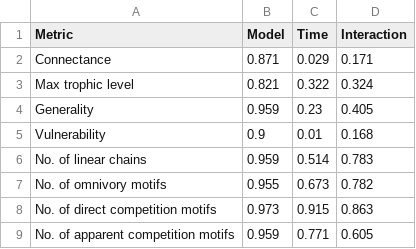
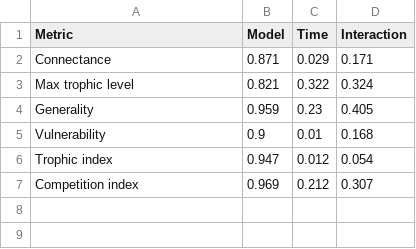
Before and after one commit to BecksLab/ms_paleo_webs, a CSV file: tables/ANOVA_Results.csv, drawn as a sheet.

```diff
--- a/tables/ANOVA_Results.csv
+++ b/tables/ANOVA_Results.csv
@@ -5,5 +5,3 @@ Generality,0.959,0.23,0.405
 Vulnerability,0.9,0.01,0.168
-No. of linear chains,0.959,0.514,0.783
-No. of omnivory motifs,0.955,0.673,0.782
-No. of direct competition motifs,0.973,0.915,0.863
-No. of apparent competition motifs,0.959,0.771,0.605
+Trophic index,0.947,0.012,0.054
+Competition index,0.969,0.212,0.307
```
Also changed, not shown: notebooks/tables/Table_S1_descriptive_stats.csv, notebooks/tables/kendall_tau_coefficients.csv, 13 other files.
